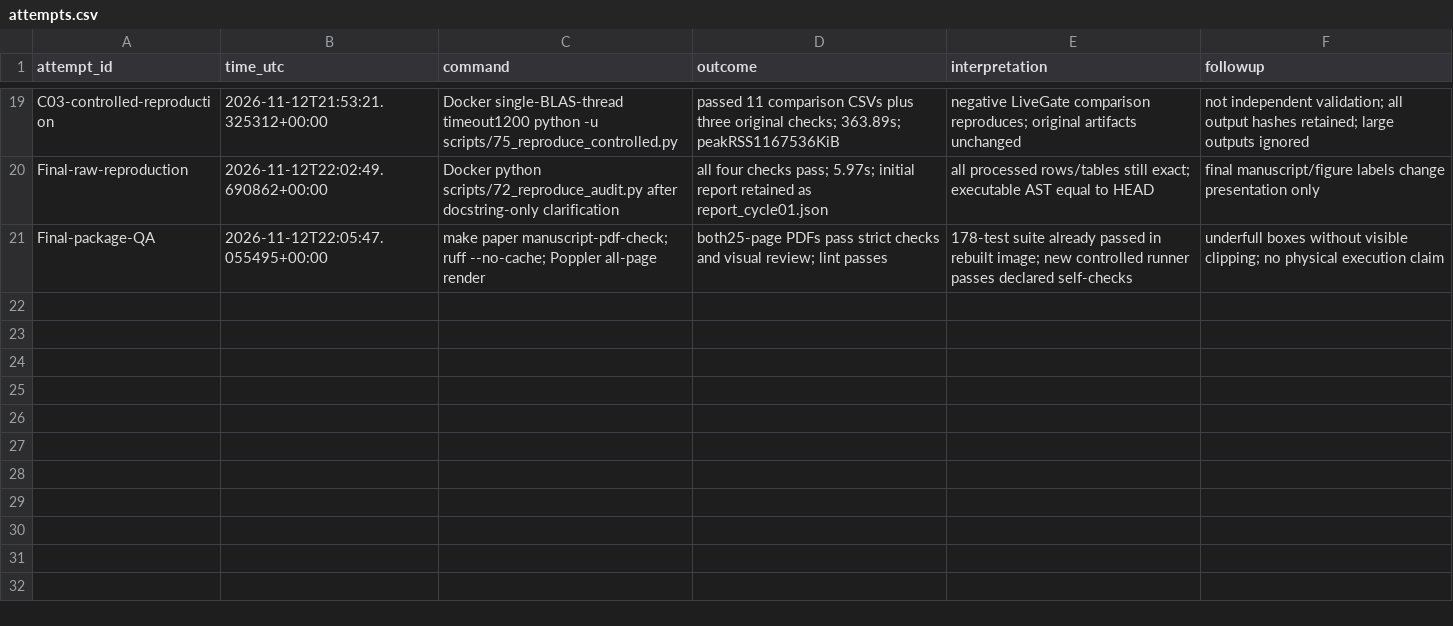
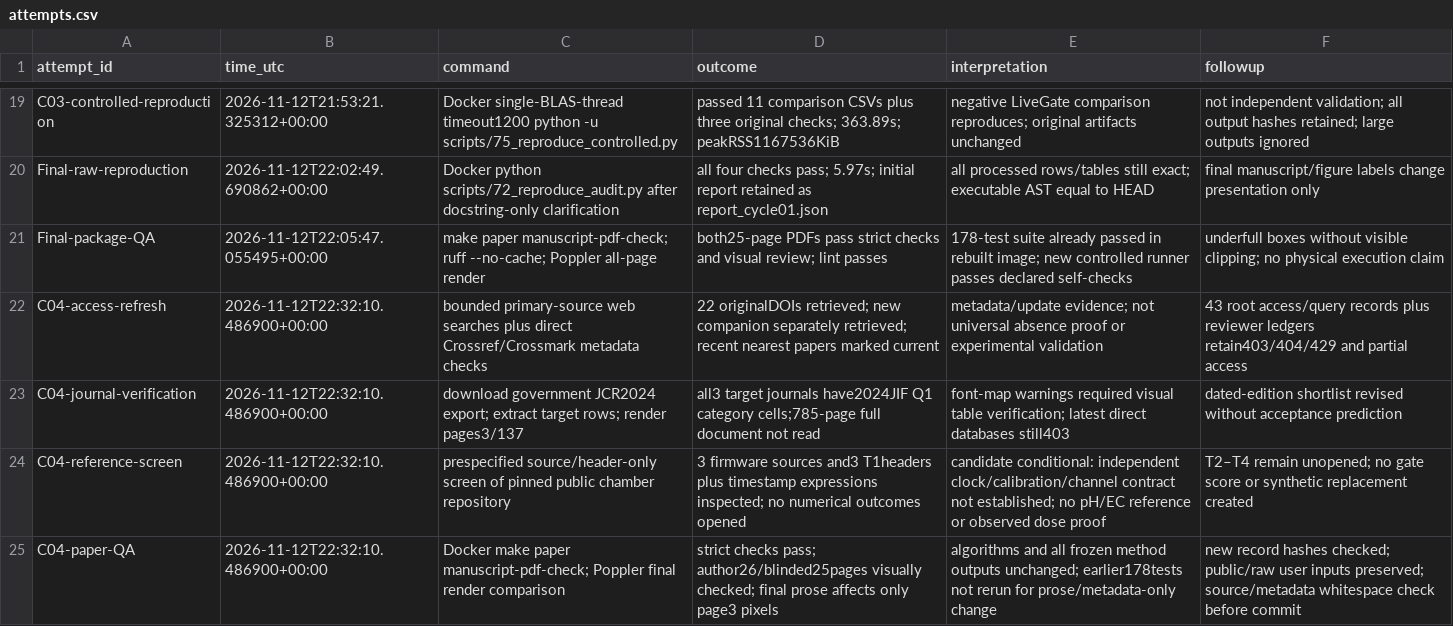
Before and after one commit to MSIChowdhury/Design-of-an-IoT-enabled-Scalable-Closed-Hydroponics-System-with-Intelligent-Parameter-Control-and-P, a CSV file: docs/research/attempts.csv, drawn as a sheet; only a part is shown, gaps mark what is left out; the diff names each change by its address in the sheet, - before the commit and + after, or states it on an @@ line.

```diff
--- a/docs/research/attempts.csv
+++ b/docs/research/attempts.csv
+row 22: C04-access-refresh | 2026-11-12T22:32:10.486900+00:00 | bounded primary-source web searches plus direct Crossref/Crossmark metadata checks | 22 originalDOIs retrieved; new companion separately retrieved; recent nearest papers marked current | metadata/update evidence; not universal absence proof or experimental validation | 43 root access/query records plus reviewer ledgers retain403/404/429 and partial access
+row 23: C04-journal-verification | 2026-11-12T22:32:10.486900+00:00 | download government JCR2024 export; extract target rows; render pages3/137 | all3 target journals have2024JIF Q1 category cells;785-page full document not read | font-map warnings required visual table verification; latest direct databases still403 | dated-edition shortlist revised without acceptance prediction
+row 24: C04-reference-screen | 2026-11-12T22:32:10.486900+00:00 | prespecified source/header-only screen of pinned public chamber repository | 3 firmware sources and3 T1headers plus timestamp expressions inspected; no numerical outcomes opened | candidate conditional: independent clock/calibration/channel contract not established; no pH/EC reference or observed dose proof | T2–T4 remain unopened; no gate score or synthetic replacement created
+row 25: C04-paper-QA | 2026-11-12T22:32:10.486900+00:00 | Docker make paper manuscript-pdf-check; Poppler final render comparison | strict checks pass; author26/blinded25pages visually checked; final prose affects only page3 pixels | algorithms and all frozen method outputs unchanged; earlier178tests not rerun for prose/metadata-only change | new record hashes checked; public/raw user inputs preserved; source/metadata whitespace check before commit
```
Also changed, not shown: docs/research/REQUIREMENTS.csv, docs/research/citation_corrections.csv, 29 other files.
